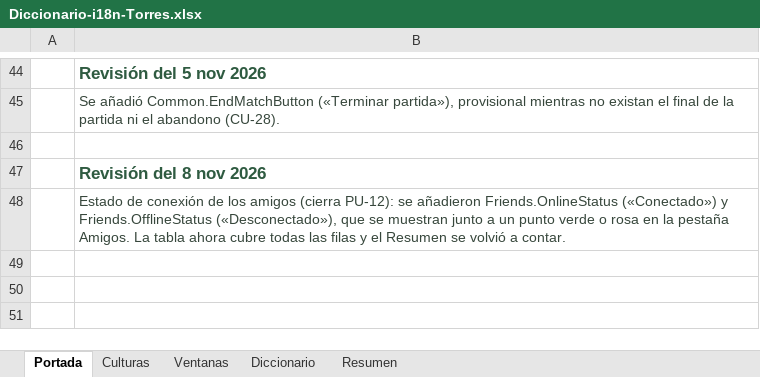
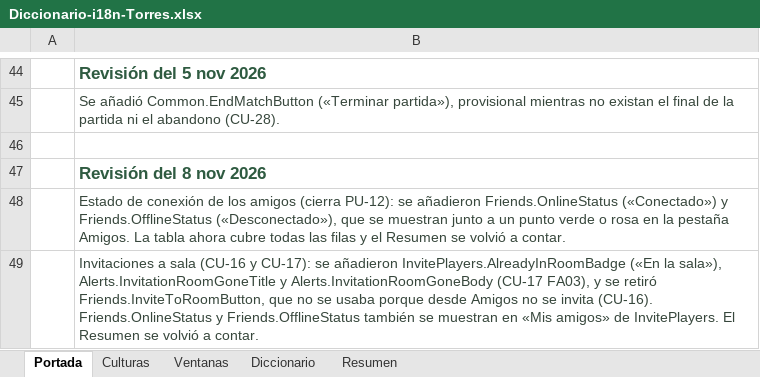
Before and after one commit to queenprotea/las-flipantes-aventuras-de-manolo-la-mariposa, an Excel workbook: docs/i18n/Diccionario-i18n-Torres.xlsx, sheet Portada, drawn as a sheet; only a part is shown, gaps mark what is left out; values as stored, in another font and other column widths than the file's, no borders; the diff names each change by its address in the sheet, - before the commit and + after, or states it on an @@ line.

Commit message:
feat: invitaciones funcionando

```diff
--- a/docs/i18n/Diccionario-i18n-Torres.xlsx (sheet Portada)
+++ b/docs/i18n/Diccionario-i18n-Torres.xlsx (sheet Portada)
+row 49:  | Invitaciones a sala (CU-16 y CU-17): se añadieron InvitePlayers.AlreadyInRoomBadge («En la sala»), Alerts.InvitationRoomGoneTitle y Alerts.InvitationRoomGoneBody (CU-17 FA03), y se retiró Friends.InviteToRoomButton, que no se usaba porque desde Amigos no se invita (CU-16). Friends.OnlineStatus y Friends.OfflineStatus también se muestran en «Mis amigos» de InvitePlayers. El Resumen se volvió a contar.
```
Also changed, not shown: sheet Diccionario, sheet Resumen, 36 other files.
